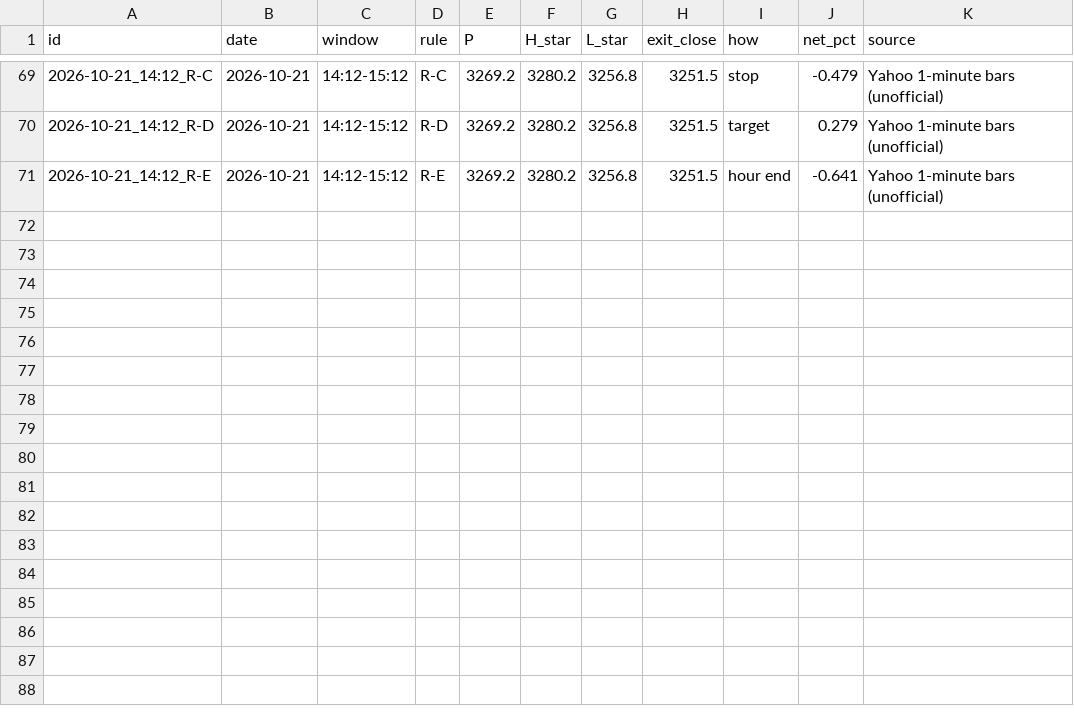
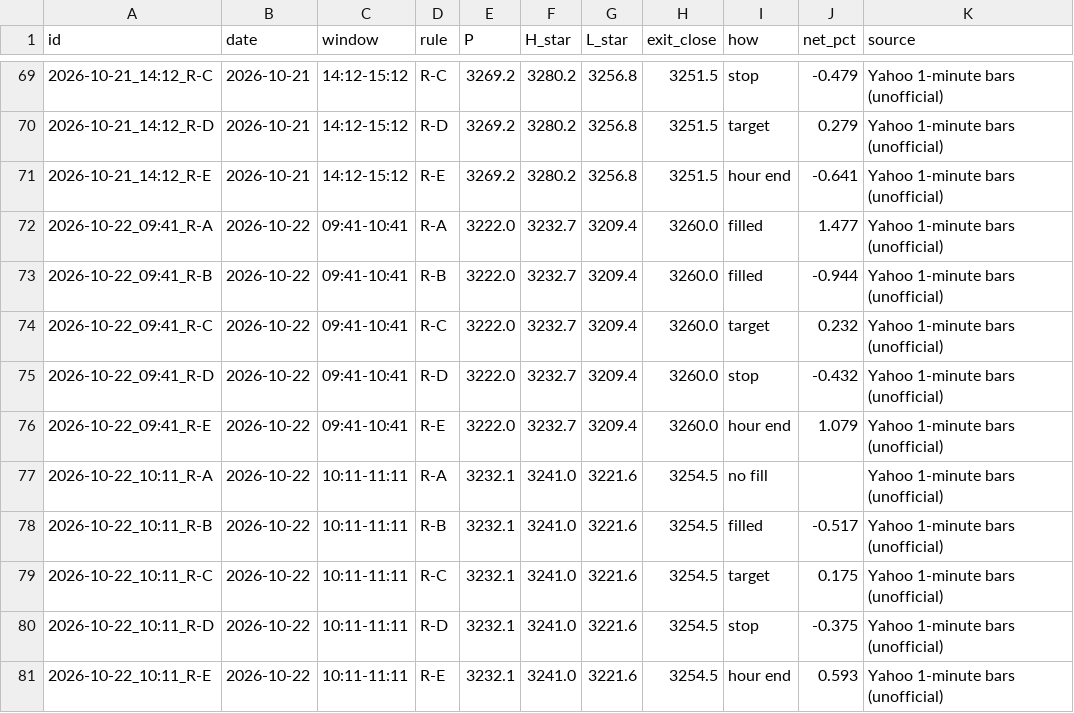
Before and after one commit to shauryaa1808g-max/pred_18, a CSV file: results/paper_hourly_ledger.csv, drawn as a sheet; only a part is shown, gaps mark what is left out.

```diff
--- a/results/paper_hourly_ledger.csv
+++ b/results/paper_hourly_ledger.csv
@@ -71 +71,11 @@ id,date,window,rule,P,H_star,L_star,exit_close,how,net_pct,source
 2026-10-21_14:12_R-E,2026-10-21,14:12-15:12,R-E,3269.2,3280.2,3256.8,3251.5,hour end,-0.641,Yahoo 1-minute bars (unofficial)
+2026-10-22_09:41_R-A,2026-10-22,09:41-10:41,R-A,3222.0,3232.7,3209.4,3260.0,filled,1.477,Yahoo 1-minute bars (unofficial)
+2026-10-22_09:41_R-B,2026-10-22,09:41-10:41,R-B,3222.0,3232.7,3209.4,3260.0,filled,-0.944,Yahoo 1-minute bars (unofficial)
+2026-10-22_09:41_R-C,2026-10-22,09:41-10:41,R-C,3222.0,3232.7,3209.4,3260.0,target,0.232,Yahoo 1-minute bars (unofficial)
+2026-10-22_09:41_R-D,2026-10-22,09:41-10:41,R-D,3222.0,3232.7,3209.4,3260.0,stop,-0.432,Yahoo 1-minute bars (unofficial)
+2026-10-22_09:41_R-E,2026-10-22,09:41-10:41,R-E,3222.0,3232.7,3209.4,3260.0,hour end,1.079,Yahoo 1-minute bars (unofficial)
+2026-10-22_10:11_R-A,2026-10-22,10:11-11:11,R-A,3232.1,3241.0,3221.6,3254.5,no fill,,Yahoo 1-minute bars (unofficial)
+2026-10-22_10:11_R-B,2026-10-22,10:11-11:11,R-B,3232.1,3241.0,3221.6,3254.5,filled,-0.517,Yahoo 1-minute bars (unofficial)
+2026-10-22_10:11_R-C,2026-10-22,10:11-11:11,R-C,3232.1,3241.0,3221.6,3254.5,target,0.175,Yahoo 1-minute bars (unofficial)
+2026-10-22_10:11_R-D,2026-10-22,10:11-11:11,R-D,3232.1,3241.0,3221.6,3254.5,stop,-0.375,Yahoo 1-minute bars (unofficial)
+2026-10-22_10:11_R-E,2026-10-22,10:11-11:11,R-E,3232.1,3241.0,3221.6,3254.5,hour end,0.593,Yahoo 1-minute bars (unofficial)
```
Also changed, not shown: results/hourly_table_scored.csv, results/readings/by_day/2026-10-22.csv, 4 other files.
